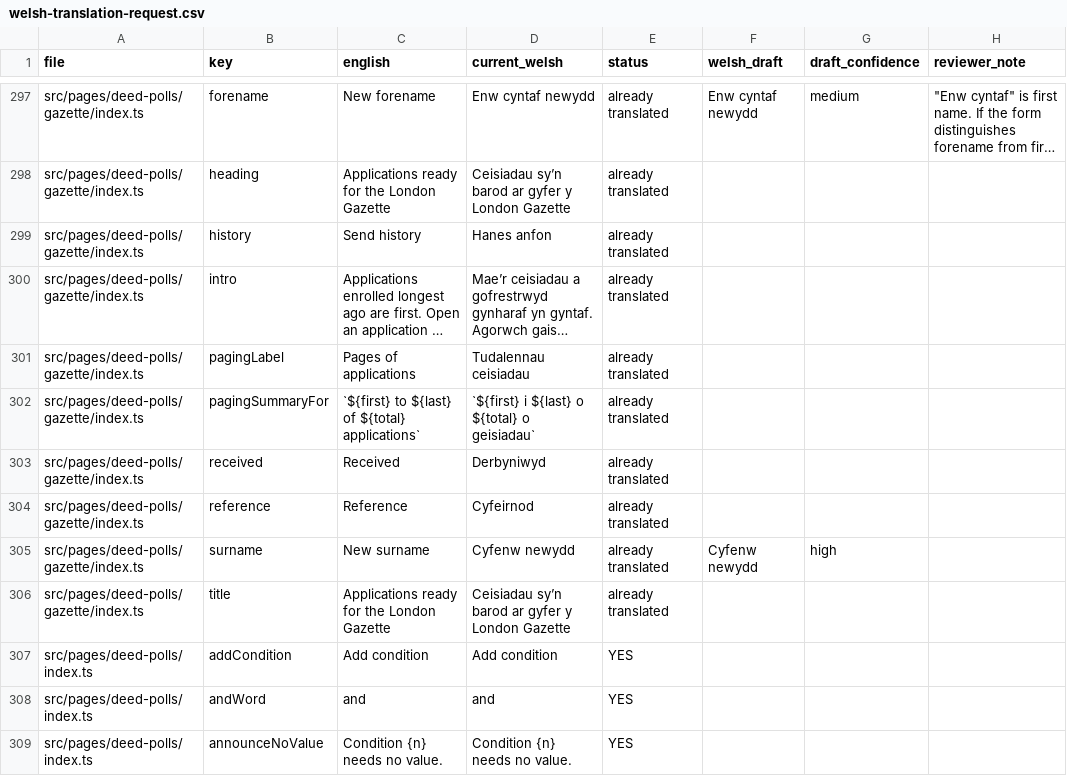
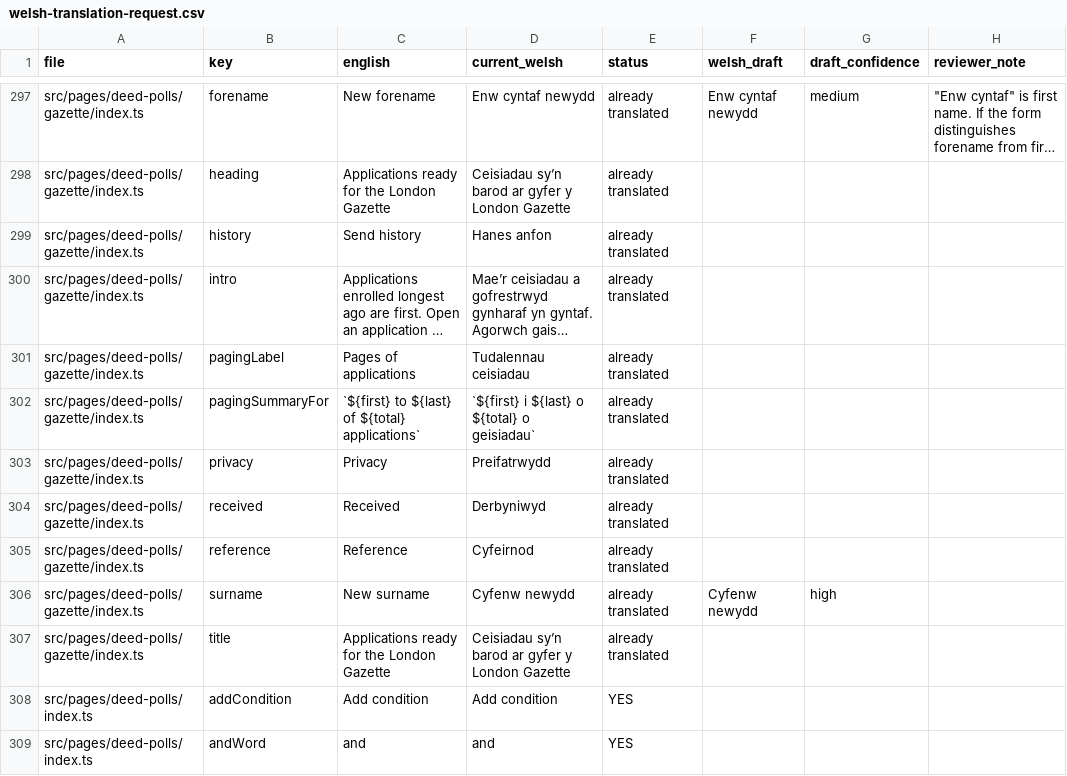
Before and after one commit to hmcts/deed-poll-admin, a CSV file: .business_context/welsh-translation-request.csv, drawn as a sheet; only a part is shown, gaps mark what is left out; the shorter side is filled out with more unchanged rows; long unchanged cells end in ….

Commit message:
feat: validate Gazette browser journeys and complete read-only handoff

```diff
--- a/.business_context/welsh-translation-request.csv
+++ b/.business_context/welsh-translation-request.csv
@@ -302,2 +302,3 @@ src/pages/deed-polls/gazette/index.ts,pagingLabel,"Pages of applications","Tudal
 src/pages/deed-polls/gazette/index.ts,pagingSummaryFor,"`${first} to ${last} of ${total} applications`","`${first} i ${last} o ${total} o geisiadau`",already translated,"",,""
+src/pages/deed-polls/gazette/index.ts,privacy,"Privacy","Preifatrwydd",already translated,"",,""
 src/pages/deed-polls/gazette/index.ts,received,"Received","Derbyniwyd",already translated,"",,""
```
Also changed, not shown: 18 other files.
